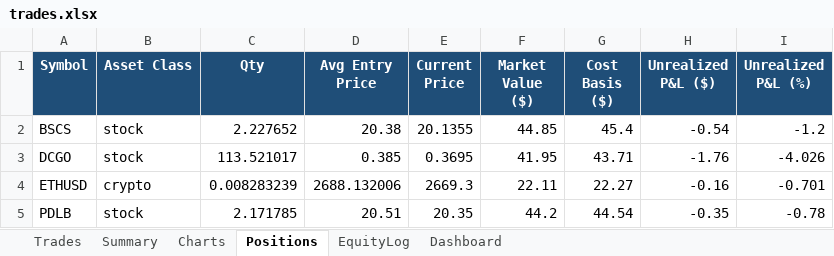
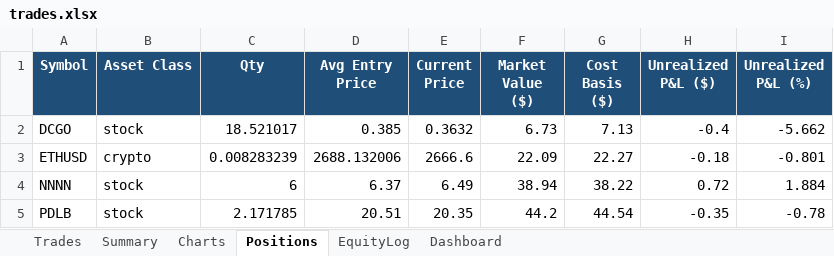
Before and after one commit to gal-ops/lpaca-trading-bo, an Excel workbook: trades.xlsx, sheet Positions, drawn as a sheet; values as stored, in another font and other column widths than the file's, no borders; conditional formats not drawn; removed rows and columns are numbered as before the commit, all else as after; the diff names each change by its address in the sheet, - before the commit and + after, or states it on an @@ line.

```diff
--- a/trades.xlsx (sheet Positions)
+++ b/trades.xlsx (sheet Positions)
-row 2: BSCS | stock | 2.227652 | 20.38 | 20.1355 | 44.85 | 45.4 | -0.54 | -1.2
-C2 (Qty): 113.521017
+C2 (Qty): 18.521017
-E2 (Current Price): 0.3695
+E2 (Current Price): 0.3632
-F2 (Market Value ($)): 41.95
+F2 (Market Value ($)): 6.73
-G2 (Cost Basis ($)): 43.71
+G2 (Cost Basis ($)): 7.13
-H2 (Unrealized P&L ($)): -1.76
+H2 (Unrealized P&L ($)): -0.4
-I2 (Unrealized P&L (%)): -4.026
+I2 (Unrealized P&L (%)): -5.662
-E3 (Current Price): 2669.3
+E3 (Current Price): 2666.6
-F3 (Market Value ($)): 22.11
+F3 (Market Value ($)): 22.09
-H3 (Unrealized P&L ($)): -0.16
+H3 (Unrealized P&L ($)): -0.18
-I3 (Unrealized P&L (%)): -0.701
+I3 (Unrealized P&L (%)): -0.801
+row 4: NNNN | stock | 6 | 6.37 | 6.49 | 38.94 | 38.22 | 0.72 | 1.884
```
Also changed, not shown: sheet Trades, sheet EquityLog, sheet Charts.
